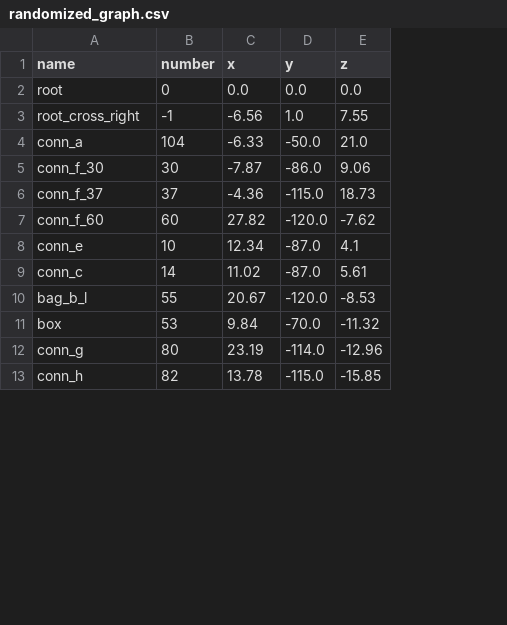
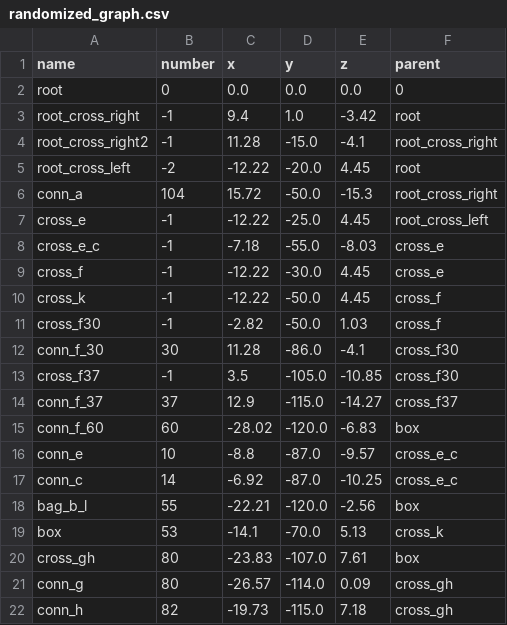
Before and after one commit to Dobiks/pos-prediction-graph, a CSV file: randomized_graph.csv, drawn as a sheet; only a part is shown; addresses are those after the commit; the diff covers the shown part only; the diff names each change by its address in the sheet, - before the commit and + after, or states it on an @@ line.

```diff
--- a/randomized_graph.csv
+++ b/randomized_graph.csv
+column F (parent), rows 2-3: 0 | root; row 6: root_cross_right; row 12: cross_f30; rows 14-19: cross_f37 | box | cross_e_c | cross_e_c | box | cross_k; rows 21-22: cross_gh | cross_gh
-C3 (x): -6.56
+C3 (x): 9.4
-E3 (z): 7.55
+E3 (z): -3.42
+row 4: root_cross_right2 | -1 | 11.28 | -15.0 | -4.1 | root_cross_right
+row 5: root_cross_left | -2 | -12.22 | -20.0 | 4.45 | root
-C6 (x): -6.33
+C6 (x): 15.72
-E6 (z): 21.0
+E6 (z): -15.3
+row 7: cross_e | -1 | -12.22 | -25.0 | 4.45 | root_cross_left
+row 8: cross_e_c | -1 | -7.18 | -55.0 | -8.03 | cross_e
+row 9: cross_f | -1 | -12.22 | -30.0 | 4.45 | cross_e
+row 10: cross_k | -1 | -12.22 | -50.0 | 4.45 | cross_f
+row 11: cross_f30 | -1 | -2.82 | -50.0 | 1.03 | cross_f
-C12 (x): -7.87
+C12 (x): 11.28
-E12 (z): 9.06
+E12 (z): -4.1
+row 13: cross_f37 | -1 | 3.5 | -105.0 | -10.85 | cross_f30
-C14 (x): -4.36
+C14 (x): 12.9
-E14 (z): 18.73
+E14 (z): -14.27
-C15 (x): 27.82
+C15 (x): -28.02
-E15 (z): -7.62
+E15 (z): -6.83
-C16 (x): 12.34
+C16 (x): -8.8
-E16 (z): 4.1
+E16 (z): -9.57
-C17 (x): 11.02
+C17 (x): -6.92
-E17 (z): 5.61
+E17 (z): -10.25
-C18 (x): 20.67
+C18 (x): -22.21
-E18 (z): -8.53
+E18 (z): -2.56
-C19 (x): 9.84
+C19 (x): -14.1
-E19 (z): -11.32
+E19 (z): 5.13
+row 20: cross_gh | 80 | -23.83 | -107.0 | 7.61 | box
-C21 (x): 23.19
+C21 (x): -26.57
-E21 (z): -12.96
+E21 (z): 0.09
-C22 (x): 13.78
+C22 (x): -19.73
-E22 (z): -15.85
+E22 (z): 7.18
```
Also changed, not shown: 3 added rows and 16 edited cells elsewhere in this file, 6 other files.
